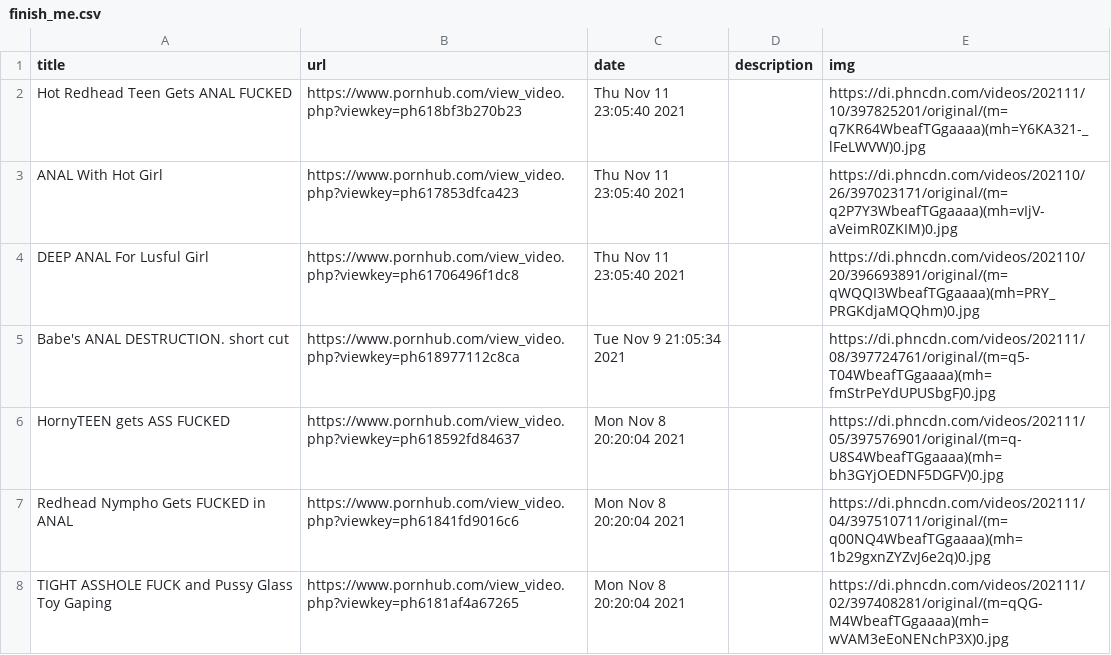
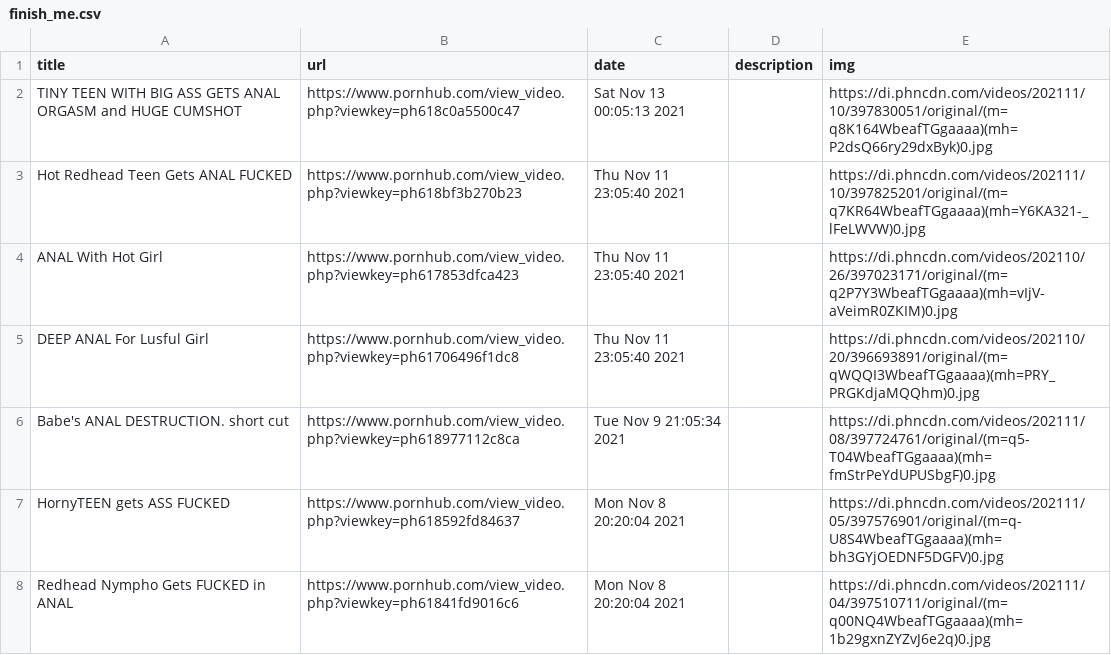
Before and after one commit to c-chen0902/rss, a CSV file: private/data/finish_me.csv, drawn as a sheet; only a part is shown; the shorter side is filled out with more unchanged rows.

```diff
--- a/private/data/finish_me.csv
+++ b/private/data/finish_me.csv
@@ -1,2 +1,3 @@
 title,url,date,description,img
+TINY TEEN WITH BIG ASS GETS ANAL ORGASM and HUGE CUMSHOT,https://www.pornhub.com/view_video.php?viewkey=ph618c0a5500c47,Sat Nov 13 00:05:13 2021,,https://di.phncdn.com/videos/202111/10/397830051/original/(m=q8K164WbeafTGgaaaa)(mh=P2dsQ66ry29dxByk)0.jpg
 Hot Redhead Teen Gets ANAL FUCKED,https://www.pornhub.com/view_video.php?viewkey=ph618bf3b270b23,Thu Nov 11 23:05:40 2021,,https://di.phncdn.com/videos/202111/10/397825201/original/(m=q7KR64WbeafTGgaaaa)(mh=Y6KA321-_lFeLWVW)0.jpg
```
Also changed, not shown: private/data/my_new_profession.csv, private/data/xtrade64.csv, 9 other files.
